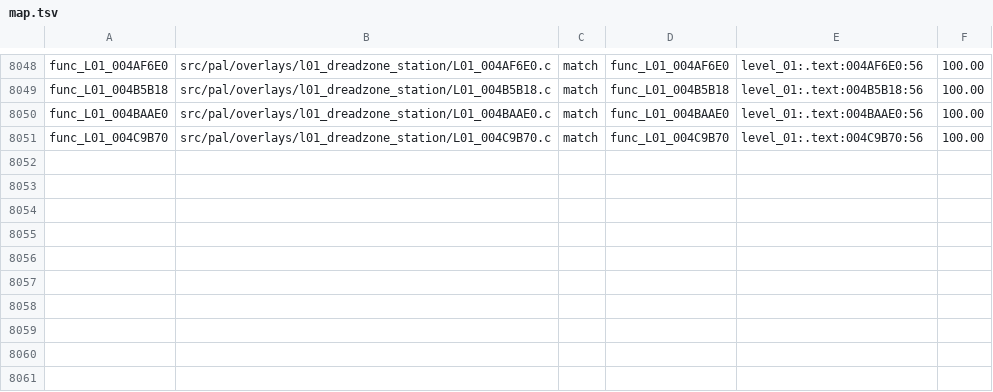
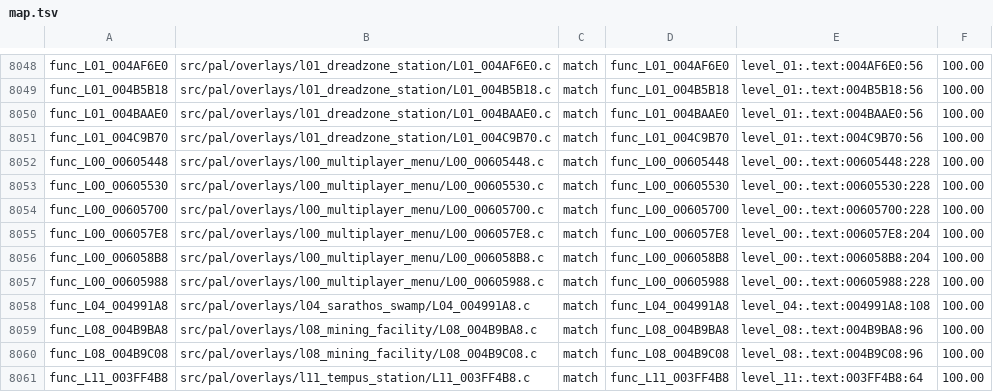
Before and after one commit to OpenRAC/rac4-decomp, a TSV file: config/pal/map.tsv, drawn as a sheet; only a part is shown, gaps mark what is left out.

Commit message:
match(pal): add ten strictly verified overlay routines
Ten PAL level functions verified byte-identical (strict MATCH) against
SCES_532.85: six multiplayer-menu helpers in level_00, a cheats panel
routine in level_04, two chain routines in level_08 and one in level_11.
The sources are m2c output cleaned of solver macros.

```diff
--- a/config/pal/map.tsv
+++ b/config/pal/map.tsv
@@ -8051 +8051,11 @@ func_L01_004BAAE0	src/pal/overlays/l01_dreadzone_station/L01_004BAAE0.c	match	fu
 func_L01_004C9B70	src/pal/overlays/l01_dreadzone_station/L01_004C9B70.c	match	func_L01_004C9B70	level_01:.text:004C9B70:56	100.00
+func_L00_00605448	src/pal/overlays/l00_multiplayer_menu/L00_00605448.c	match	func_L00_00605448	level_00:.text:00605448:228	100.00
+func_L00_00605530	src/pal/overlays/l00_multiplayer_menu/L00_00605530.c	match	func_L00_00605530	level_00:.text:00605530:228	100.00
+func_L00_00605700	src/pal/overlays/l00_multiplayer_menu/L00_00605700.c	match	func_L00_00605700	level_00:.text:00605700:228	100.00
+func_L00_006057E8	src/pal/overlays/l00_multiplayer_menu/L00_006057E8.c	match	func_L00_006057E8	level_00:.text:006057E8:204	100.00
+func_L00_006058B8	src/pal/overlays/l00_multiplayer_menu/L00_006058B8.c	match	func_L00_006058B8	level_00:.text:006058B8:204	100.00
+func_L00_00605988	src/pal/overlays/l00_multiplayer_menu/L00_00605988.c	match	func_L00_00605988	level_00:.text:00605988:228	100.00
+func_L04_004991A8	src/pal/overlays/l04_sarathos_swamp/L04_004991A8.c	match	func_L04_004991A8	level_04:.text:004991A8:108	100.00
+func_L08_004B9BA8	src/pal/overlays/l08_mining_facility/L08_004B9BA8.c	match	func_L08_004B9BA8	level_08:.text:004B9BA8:96	100.00
+func_L08_004B9C08	src/pal/overlays/l08_mining_facility/L08_004B9C08.c	match	func_L08_004B9C08	level_08:.text:004B9C08:96	100.00
+func_L11_003FF4B8	src/pal/overlays/l11_tempus_station/L11_003FF4B8.c	match	func_L11_003FF4B8	level_11:.text:003FF4B8:64	100.00
```
Also changed, not shown: config/us/map.tsv, 12 other files.
